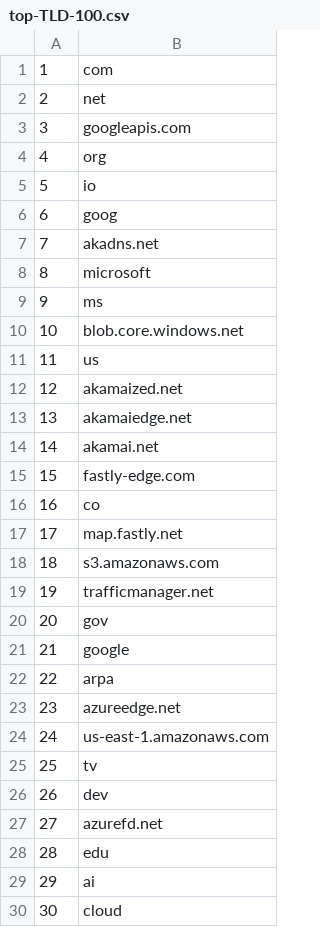
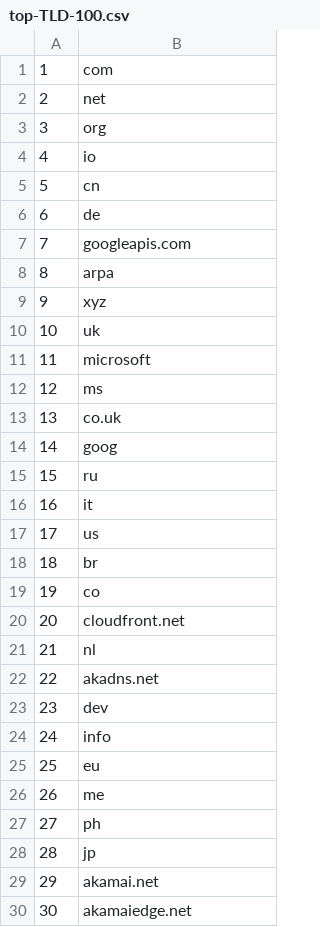
Before and after one commit to cjbarker/top-domains, a CSV file: top-recs/top-TLD-100.csv, drawn as a sheet; only a part is shown; the diff covers the shown part only.

```diff
--- a/top-recs/top-TLD-100.csv
+++ b/top-recs/top-TLD-100.csv
@@ -2,29 +2,29 @@
 2,net
-3,googleapis.com
-4,org
-5,io
-6,goog
-7,akadns.net
-8,microsoft
-9,ms
-10,blob.core.windows.net
-11,us
-12,akamaized.net
-13,akamaiedge.net
-14,akamai.net
-15,fastly-edge.com
-16,co
-17,map.fastly.net
-18,s3.amazonaws.com
-19,trafficmanager.net
-20,gov
-21,google
-22,arpa
-23,azureedge.net
-24,us-east-1.amazonaws.com
-25,tv
-26,dev
-27,azurefd.net
-28,edu
-29,ai
-30,cloud
+3,org
+4,io
+5,cn
+6,de
+7,googleapis.com
+8,arpa
+9,xyz
+10,uk
+11,microsoft
+12,ms
+13,co.uk
+14,goog
+15,ru
+16,it
+17,us
+18,br
+19,co
+20,cloudfront.net
+21,nl
+22,akadns.net
+23,dev
+24,info
+25,eu
+26,me
+27,ph
+28,jp
+29,akamai.net
+30,akamaiedge.net
```
Also changed, not shown: 70 edited cells elsewhere in this file, top-recs/top-TLD-1000.csv, top-recs/top-sites-100.csv, 7 other files.
